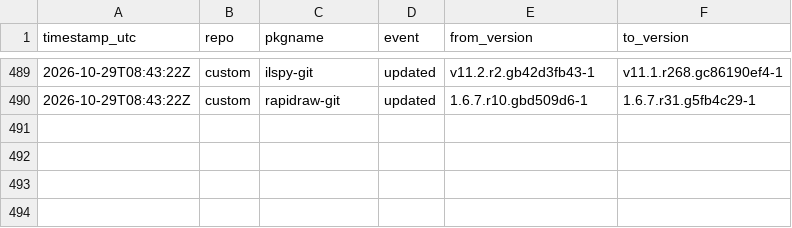
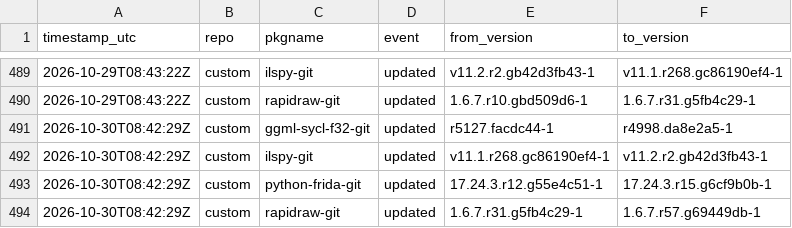
Before and after one commit to xerootg/xerootg.github.io, a CSV file: data/changes.csv, drawn as a sheet; only a part is shown, gaps mark what is left out.

```diff
--- a/data/changes.csv
+++ b/data/changes.csv
@@ -490 +490,5 @@ timestamp_utc,repo,pkgname,event,from_version,to_version
 2026-10-29T08:43:22Z,custom,rapidraw-git,updated,1.6.7.r10.gbd509d6-1,1.6.7.r31.g5fb4c29-1
+2026-10-30T08:42:29Z,custom,ggml-sycl-f32-git,updated,r5127.facdc44-1,r4998.da8e2a5-1
+2026-10-30T08:42:29Z,custom,ilspy-git,updated,v11.1.r268.gc86190ef4-1,v11.2.r2.gb42d3fb43-1
+2026-10-30T08:42:29Z,custom,python-frida-git,updated,17.24.3.r12.g55e4c51-1,17.24.3.r15.g6cf9b0b-1
+2026-10-30T08:42:29Z,custom,rapidraw-git,updated,1.6.7.r31.g5fb4c29-1,1.6.7.r57.g69449db-1
```
Also changed, not shown: data/packages.csv, 2 other files.
